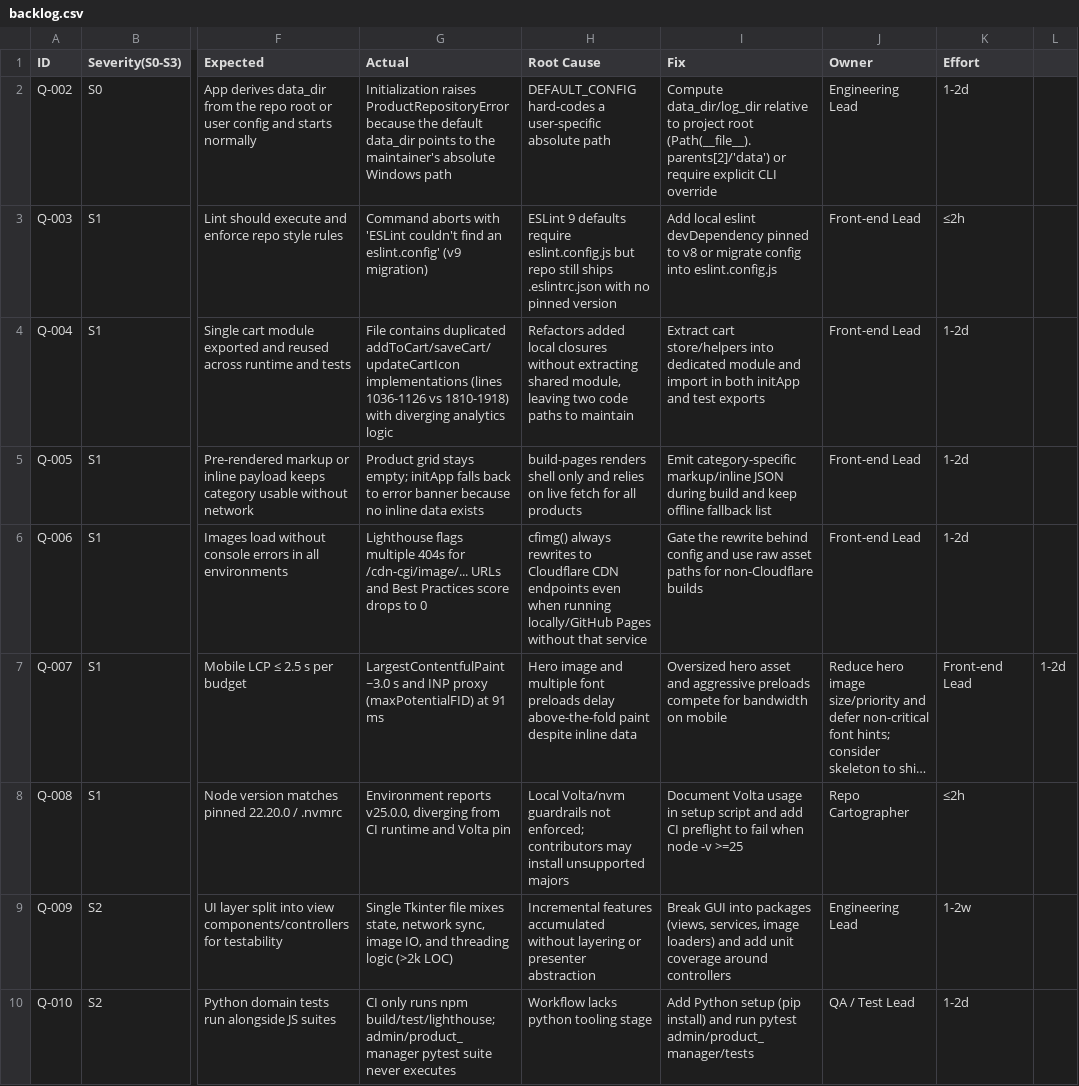
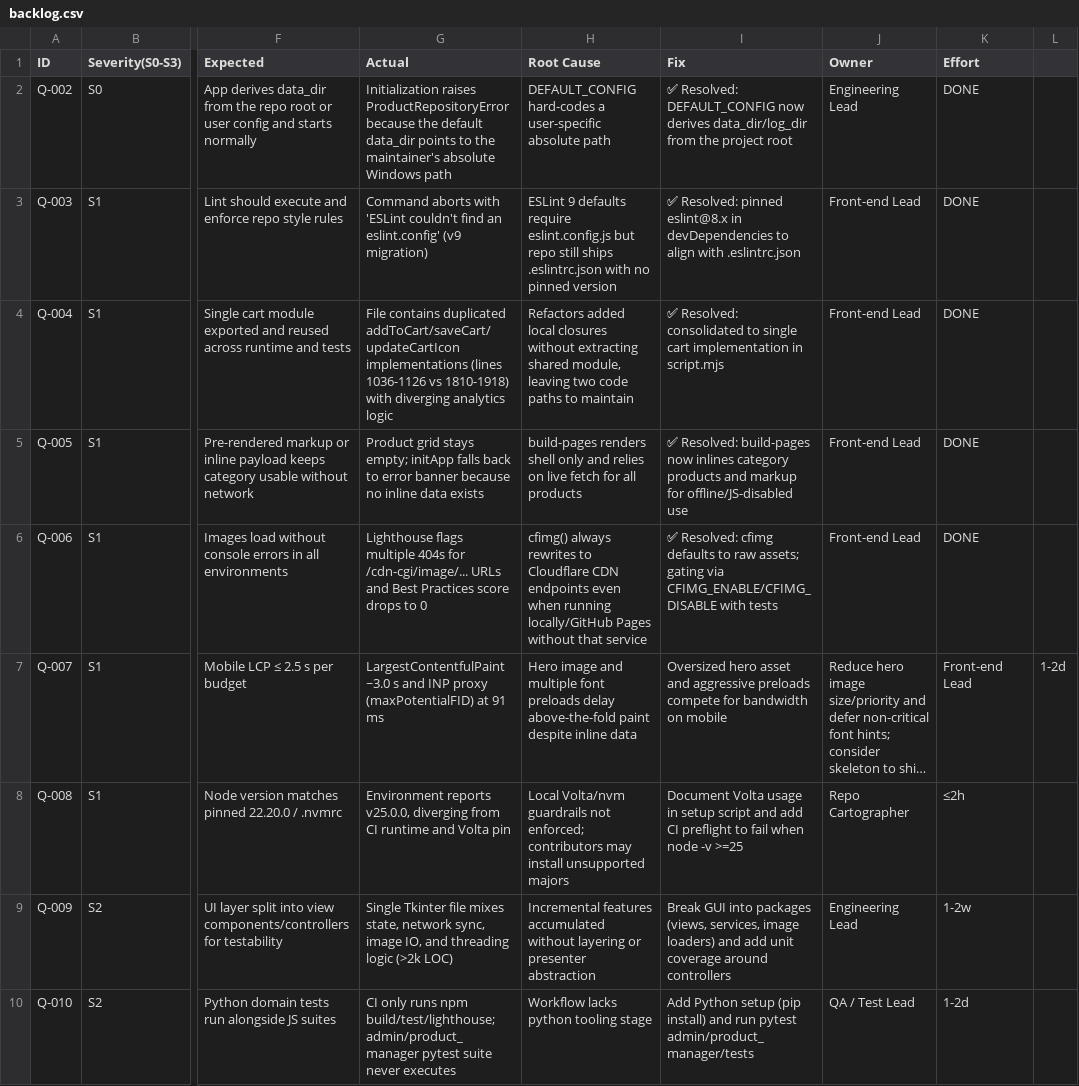
Before and after one commit to cortega26/elrincondeebano, a CSV file: backlog.csv, drawn as a sheet; only a part is shown, gaps mark what is left out; long unchanged cells end in …; the diff covers the shown part only; the diff names each change by its address in the sheet, - before the commit and + after, or states it on an @@ line.

Commit message:
`Update dependencies and resolve issues`

```diff
--- a/backlog.csv
+++ b/backlog.csv
-I2 (Fix): Compute data_dir/log_dir relative to project root (Path(__file__).parents[2]/'data') or require explicit CLI override
+I2 (Fix): ✅ Resolved: DEFAULT_CONFIG now derives data_dir/log_dir from the project root
-K2 (Effort): 1-2d
+K2 (Effort): DONE
-I3 (Fix): Add local eslint devDependency pinned to v8 or migrate config into eslint.config.js
+I3 (Fix): ✅ Resolved: pinned eslint@8.x in devDependencies to align with .eslintrc.json
-K3 (Effort): ≤2h
+K3 (Effort): DONE
-I4 (Fix): Extract cart store/helpers into dedicated module and import in both initApp and test exports
+I4 (Fix): ✅ Resolved: consolidated to single cart implementation in script.mjs
-K4:K6 (Effort): 1-2d
+K4:K6 (Effort): DONE
-I5 (Fix): Emit category-specific markup/inline JSON during build and keep offline fallback list
+I5 (Fix): ✅ Resolved: build-pages now inlines category products and markup for offline/JS-disabled use
-I6 (Fix): Gate the rewrite behind config and use raw asset paths for non-Cloudflare builds
+I6 (Fix): ✅ Resolved: cfimg defaults to raw assets; gating via CFIMG_ENABLE/CFIMG_DISABLE with tests
```
Also changed, not shown: 16 edited cells elsewhere in this file, 7 other files.
